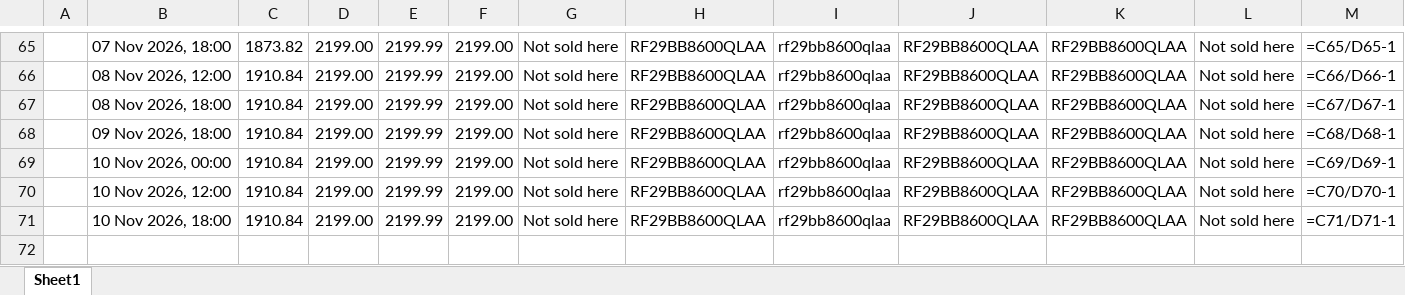
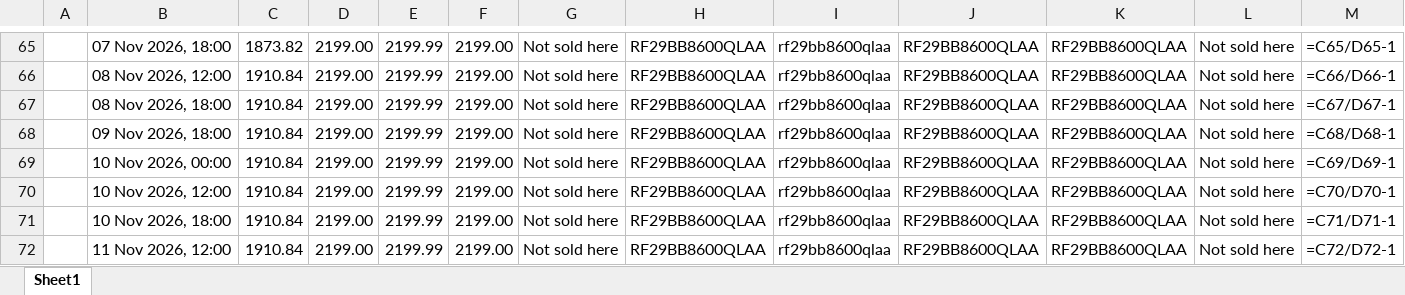
Before and after one commit to rathi-eucloid/DA-alert, an Excel workbook: outputs/results_lowes_walmart.xlsx, sheet Sheet1, drawn as a sheet; only a part is shown, gaps mark what is left out; values as stored, in another font and other column widths than the file's, no borders; formulas without a stored value are shown as written; rows hold the shown columns only; the diff names each change by its address in the sheet, - before the commit and + after, or states it on an @@ line.

```diff
--- a/outputs/results_lowes_walmart.xlsx (sheet Sheet1)
+++ b/outputs/results_lowes_walmart.xlsx (sheet Sheet1)
+row 72:  | 11 Nov 2026, 12:00 | 1910.84 | 2199.00 | 2199.99 | 2199.00 | Not sold here | RF29BB8600QLAA | rf29bb8600qlaa | RF29BB8600QLAA | RF29BB8600QLAA | Not sold here | =C72/D72-1
```
Also changed, not shown: 9 other files.
